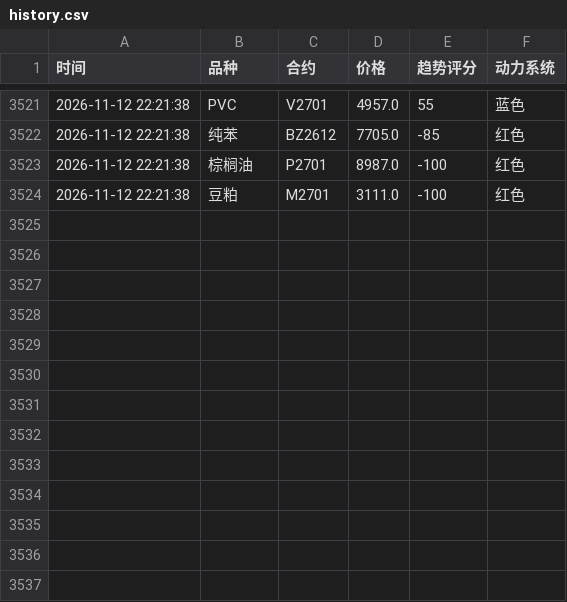
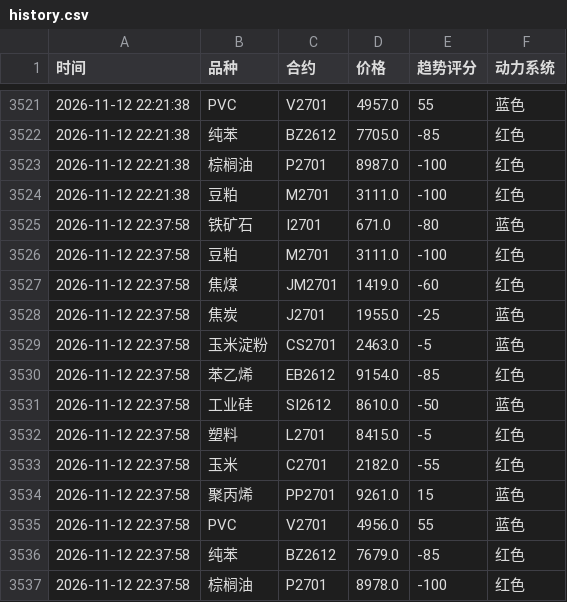
Before and after one commit to Eleven-L-97/futuretrading, a CSV file: data/history.csv, drawn as a sheet; only a part is shown, gaps mark what is left out.

Commit message:
history: 2026-11-12T14:38:12Z

```diff
--- a/data/history.csv
+++ b/data/history.csv
@@ -3524 +3524,14 @@
 2026-11-12 22:21:38,豆粕,M2701,3111.0,-100,红色
+2026-11-12 22:37:58,铁矿石,I2701,671.0,-80,蓝色
+2026-11-12 22:37:58,豆粕,M2701,3111.0,-100,红色
+2026-11-12 22:37:58,焦煤,JM2701,1419.0,-60,红色
+2026-11-12 22:37:58,焦炭,J2701,1955.0,-25,蓝色
+2026-11-12 22:37:58,玉米淀粉,CS2701,2463.0,-5,蓝色
+2026-11-12 22:37:58,苯乙烯,EB2612,9154.0,-85,红色
+2026-11-12 22:37:58,工业硅,SI2612,8610.0,-50,蓝色
+2026-11-12 22:37:58,塑料,L2701,8415.0,-5,红色
+2026-11-12 22:37:58,玉米,C2701,2182.0,-55,红色
+2026-11-12 22:37:58,聚丙烯,PP2701,9261.0,15,蓝色
+2026-11-12 22:37:58,PVC,V2701,4956.0,55,蓝色
+2026-11-12 22:37:58,纯苯,BZ2612,7679.0,-85,红色
+2026-11-12 22:37:58,棕榈油,P2701,8978.0,-100,红色
```
Also changed, not shown: data/history2.csv.
